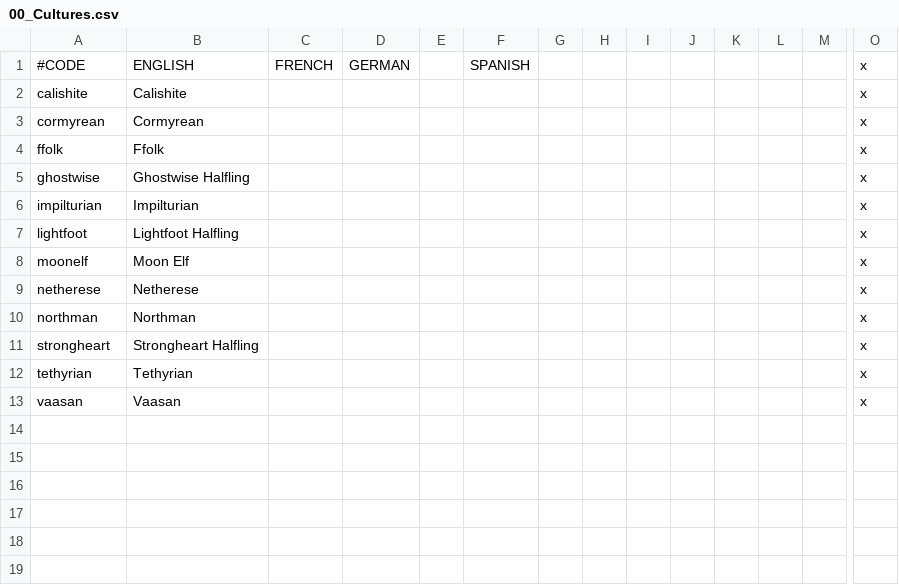
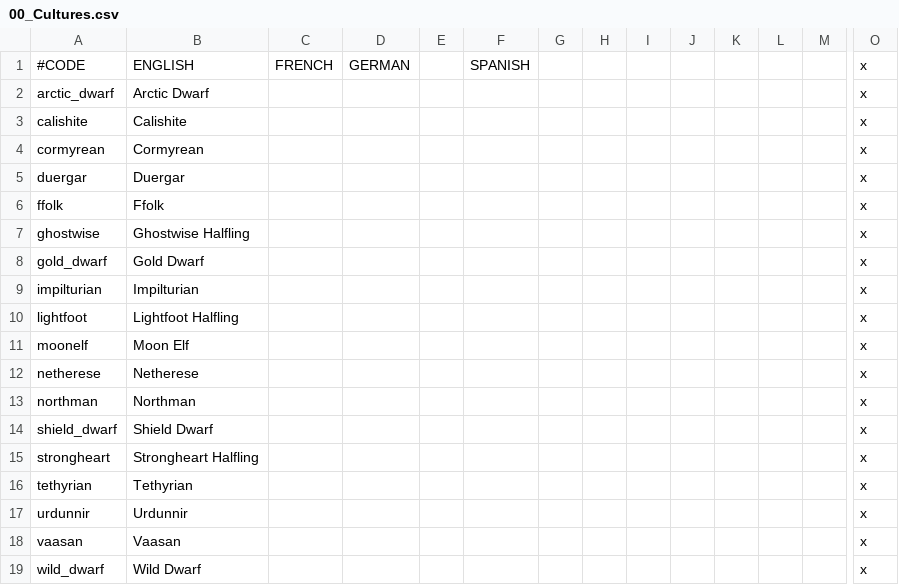
Before and after one commit to chriscohen/ck2-forgottenkings, a CSV file: ForgottenRealms/localisation/00_Cultures.csv, drawn as a sheet; only a part is shown, gaps mark what is left out; rows hold the shown columns only; the diff names each change by its address in the sheet, - before the commit and + after, or states it on an @@ line.

Commit message:
Added localisation for dwarf cultures.

```diff
--- a/ForgottenRealms/localisation/00_Cultures.csv
+++ b/ForgottenRealms/localisation/00_Cultures.csv
+row 2: arctic_dwarf | Arctic Dwarf |  |  |  |  |  |  |  |  |  |  |  | x
+row 5: duergar | Duergar |  |  |  |  |  |  |  |  |  |  |  | x
+row 8: gold_dwarf | Gold Dwarf |  |  |  |  |  |  |  |  |  |  |  | x
+row 14: shield_dwarf | Shield Dwarf |  |  |  |  |  |  |  |  |  |  |  | x
+row 17: urdunnir | Urdunnir |  |  |  |  |  |  |  |  |  |  |  | x
+row 19: wild_dwarf | Wild Dwarf |  |  |  |  |  |  |  |  |  |  |  | x
```
